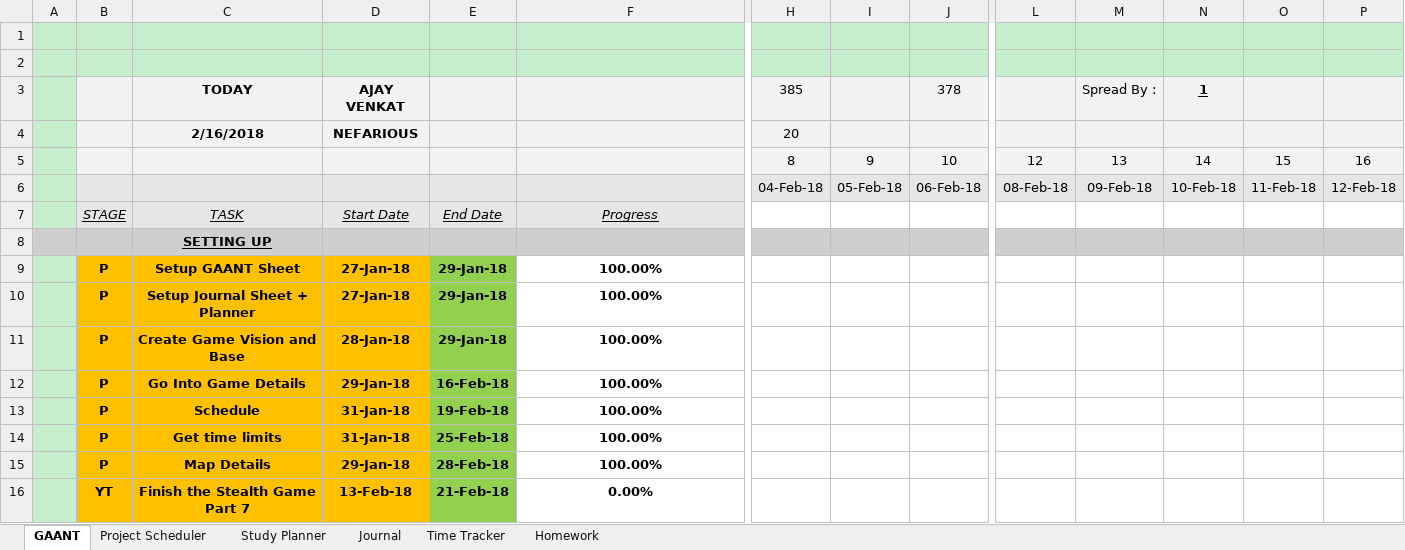
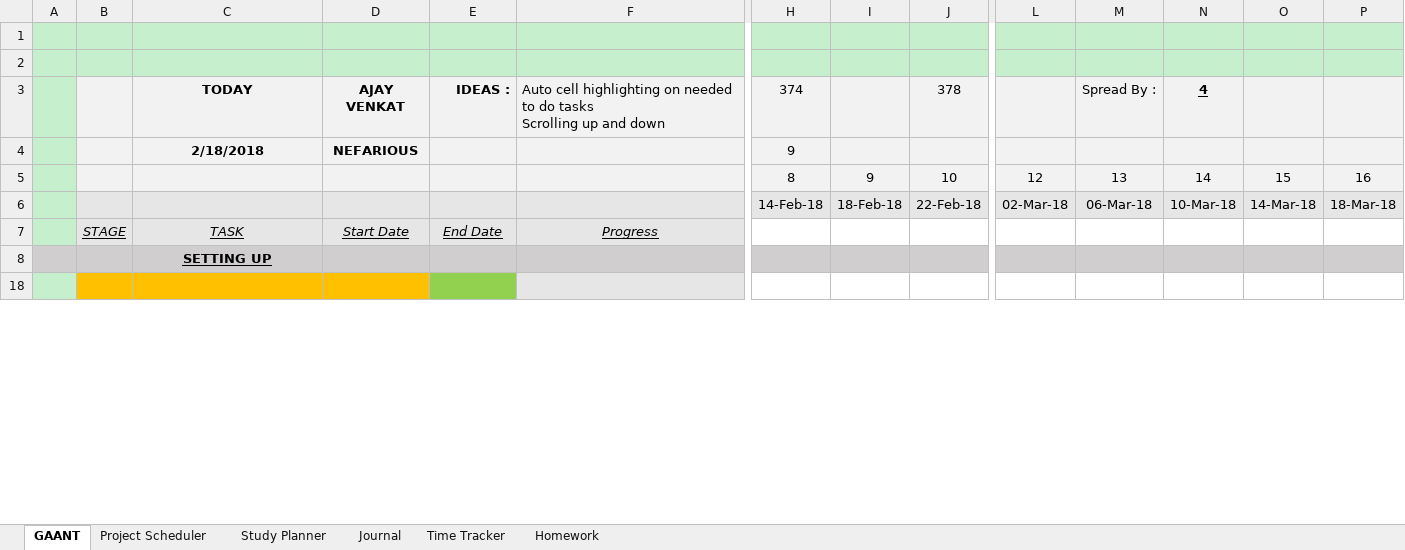
Before and after one commit to AJTech2002/NEFARIOUS, an Excel workbook: Management & Logging/Planning and Management/Nefarious.xlsm, sheet GAANT, drawn as a sheet; only a part is shown, gaps mark what is left out; the shorter side is filled out with more unchanged rows; values as stored, in another font and other column widths than the file's, no borders; charts and pictures and conditional formats not drawn; removed rows and columns are numbered as before the commit, all else as after; rows hold the shown columns only; ↵ is a line break in a cell; the diff covers the shown part only; the diff names each change by its address in the sheet, - before the commit and + after, or states it on an @@ line.

```diff
--- a/Management & Logging/Planning and Management/Nefarious.xlsm (sheet GAANT)
+++ b/Management & Logging/Planning and Management/Nefarious.xlsm (sheet GAANT)
-E3: (empty)
+E3: IDEAS :
-F3: (empty)
+F3: Auto cell highlighting on needed to do tasks ↵ Scrolling up and down
-H3: 385
+H3: 374
-N3: 1
+N3: 4
-C4: 2/16/2018
+C4: 2/18/2018
-H4: 20
+H4: 9
-row 6:  |  |  |  |  |  | 04-Feb-18 | 05-Feb-18 | 06-Feb-18 | 08-Feb-18 | 09-Feb-18 | 10-Feb-18 | 11-Feb-18 | 12-Feb-18
+row 6:  |  |  |  |  |  | 14-Feb-18 | 18-Feb-18 | 22-Feb-18 | 02-Mar-18 | 06-Mar-18 | 10-Mar-18 | 14-Mar-18 | 18-Mar-18
@@ row 9 hidden:  | P | Setup GAANT Sheet | 27-Jan-18 | 29-Jan-18 | 100.00% @@
@@ row 10 hidden:  | P | Setup Journal Sheet + Planner | 27-Jan-18 | 29-Jan-18 | 100.00% @@
@@ row 11 hidden:  | P | Create Game Vision and Base | 28-Jan-18 | 29-Jan-18 | 100.00% @@
@@ row 12 hidden:  | P | Go Into Game Details | 29-Jan-18 | 16-Feb-18 | 100.00% @@
@@ row 13 hidden:  | P | Schedule | 31-Jan-18 | 19-Feb-18 | 100.00% @@
@@ row 14 hidden:  | P | Get time limits | 31-Jan-18 | 25-Feb-18 | 100.00% @@
@@ row 15 hidden:  | P | Map Details | 29-Jan-18 | 28-Feb-18 | 100.00% @@
@@ row 16 hidden:  | YT | Finish the Stealth Game Part 7 | 13-Feb-18 | 21-Feb-18 | 0.00% @@
```
Also changed, not shown: 3 added rows, 15 removed rows, 12 hidden or unhidden rows and 2 edited cells elsewhere in this sheet, sheet Journal, sheet Study Planner, sheet Project Scheduler, sheet Homework, sheet Time Tracker, hidden cells, charts or pictures, 27 other files.
